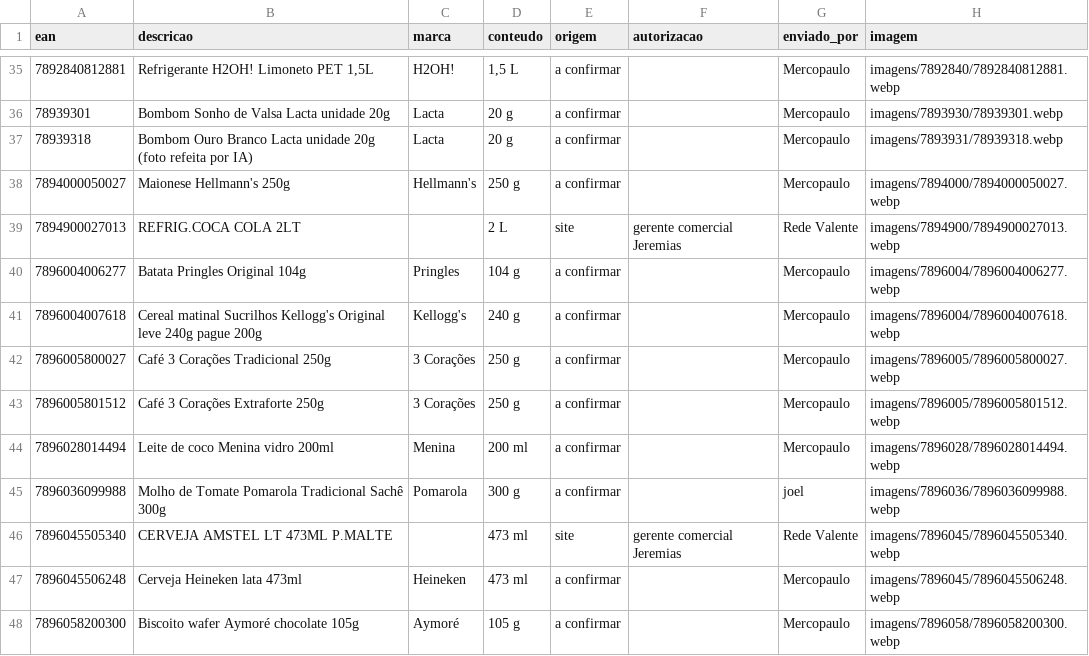
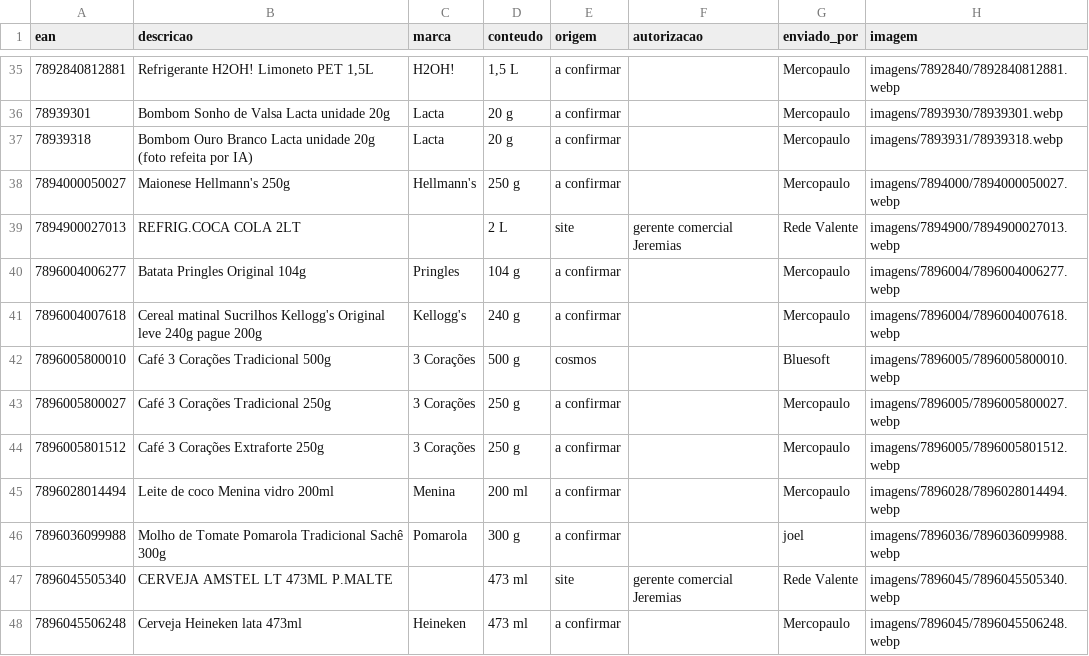
Before and after one commit to andrebitaraes-hub/acervo-encarte, a CSV file: catalogo.csv, drawn as a sheet; only a part is shown, gaps mark what is left out; the shorter side is filled out with more unchanged rows.

Commit message:
Acervo: foto nova de Café 3 Corações Tradicional 500g (enviada por Bluesoft)

```diff
--- a/catalogo.csv
+++ b/catalogo.csv
@@ -41,2 +41,3 @@ ean,descricao,marca,conteudo,origem,autorizacao,enviado_por,imagem
 7896004007618,Cereal matinal Sucrilhos Kellogg's Original leve 240g pague 200g,Kellogg's,240 g,a confirmar,,Mercopaulo,imagens/7896004/7896004007618.webp
+7896005800010,Café 3 Corações Tradicional 500g,3 Corações,500 g,cosmos,,Bluesoft,imagens/7896005/7896005800010.webp
 7896005800027,Café 3 Corações Tradicional 250g,3 Corações,250 g,a confirmar,,Mercopaulo,imagens/7896005/7896005800027.webp
```
Also changed, not shown: 2 other files.
